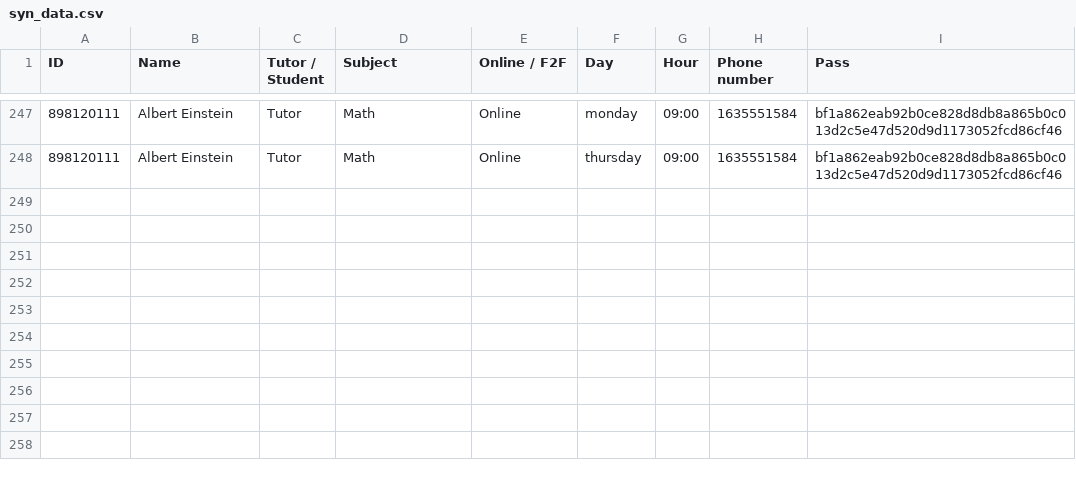
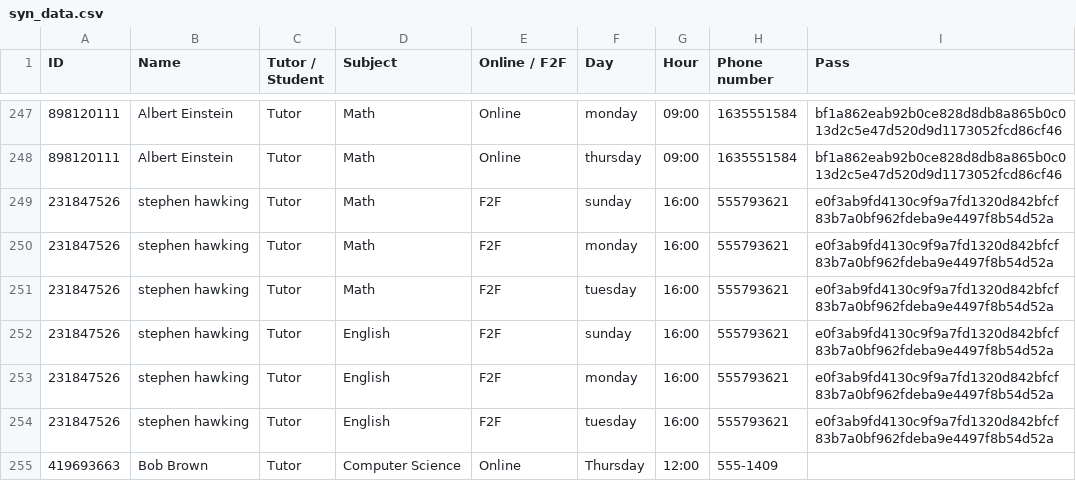
Before and after one commit to sagilivshits-pixel/Google-Project-Bosmat, a CSV file: syn_data.csv, drawn as a sheet; only a part is shown, gaps mark what is left out.

```diff
--- a/syn_data.csv
+++ b/syn_data.csv
@@ -248 +248,8 @@ ID,Name,Tutor / Student,Subject,Online / F2F,Day,Hour,Phone number,Pass
 898120111,Albert Einstein,Tutor,Math,Online,thursday,09:00,1635551584,bf1a862eab92b0ce828d8db8a865b0c013d2c5e47d520d9d1173052fcd86cf46
+231847526,stephen hawking,Tutor,Math,F2F,sunday,16:00,555793621,e0f3ab9fd4130c9f9a7fd1320d842bfcf83b7a0bf962fdeba9e4497f8b54d52a
+231847526,stephen hawking,Tutor,Math,F2F,monday,16:00,555793621,e0f3ab9fd4130c9f9a7fd1320d842bfcf83b7a0bf962fdeba9e4497f8b54d52a
+231847526,stephen hawking,Tutor,Math,F2F,tuesday,16:00,555793621,e0f3ab9fd4130c9f9a7fd1320d842bfcf83b7a0bf962fdeba9e4497f8b54d52a
+231847526,stephen hawking,Tutor,English,F2F,sunday,16:00,555793621,e0f3ab9fd4130c9f9a7fd1320d842bfcf83b7a0bf962fdeba9e4497f8b54d52a
+231847526,stephen hawking,Tutor,English,F2F,monday,16:00,555793621,e0f3ab9fd4130c9f9a7fd1320d842bfcf83b7a0bf962fdeba9e4497f8b54d52a
+231847526,stephen hawking,Tutor,English,F2F,tuesday,16:00,555793621,e0f3ab9fd4130c9f9a7fd1320d842bfcf83b7a0bf962fdeba9e4497f8b54d52a
+419693663,Bob Brown,Tutor,Computer Science,Online,Thursday,12:00,555-1409,
```
Also changed, not shown: 4 other files.
